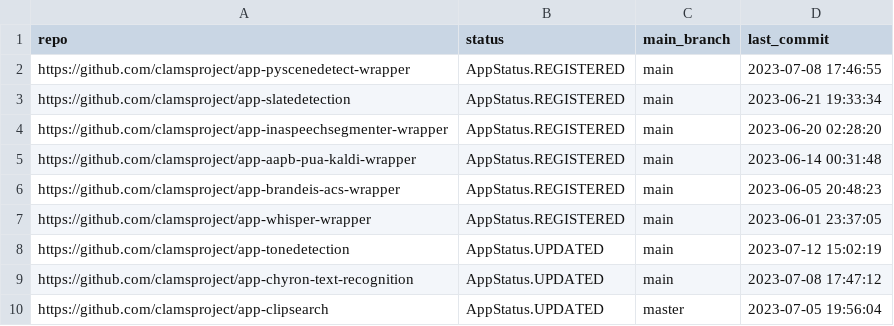
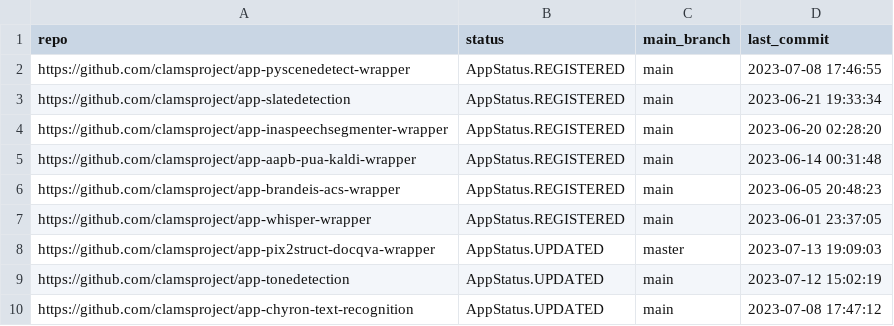
Before and after one commit to keighrim/ghactions-tester, a CSV file: clams-apps-repos.csv, drawn as a sheet; only a part is shown; the shorter side is filled out with more unchanged rows; the diff names each change by its address in the sheet, - before the commit and + after, or states it on an @@ line.

Commit message:
updating app development dashboard file

```diff
--- a/clams-apps-repos.csv
+++ b/clams-apps-repos.csv
+row 8: https://github.com/clamsproject/app-pix2struct-docqva-wrapper | AppStatus.UPDATED | master | 2023-07-13 19:09:03
```
